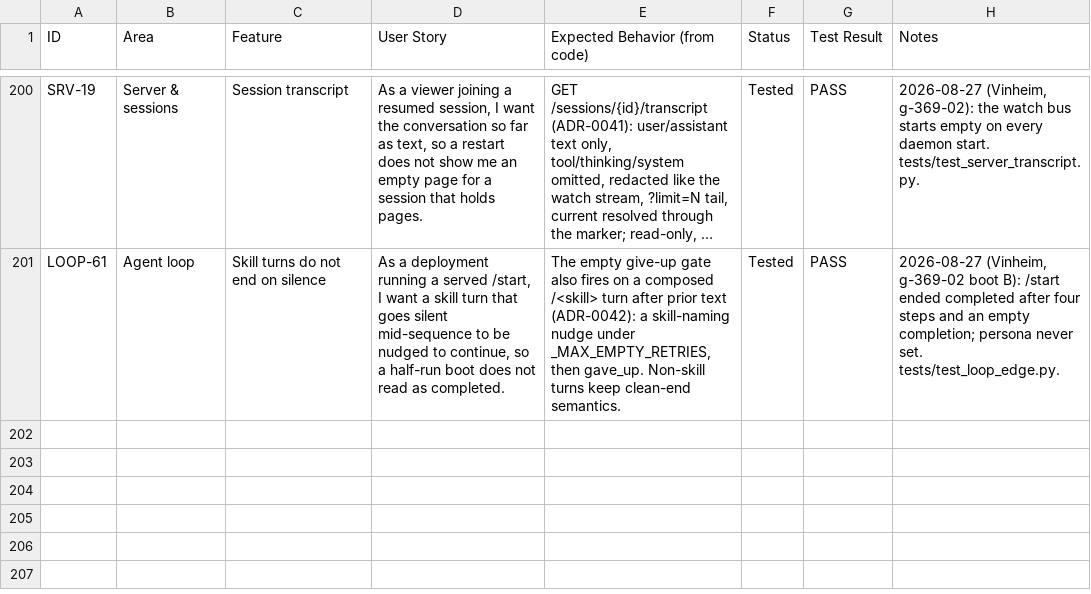
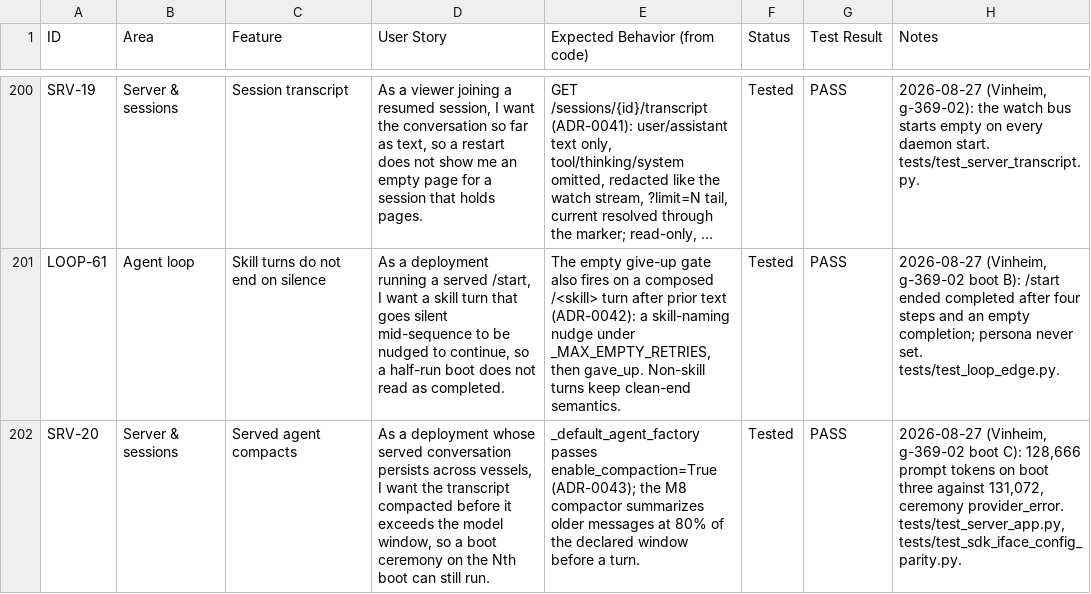
Before and after one commit to zkysar1/Zak-Code, a CSV file: docs/FEATURE_AUDIT.csv, drawn as a sheet; only a part is shown, gaps mark what is left out; long unchanged cells end in …; the diff names each change by its address in the sheet, - before the commit and + after, or states it on an @@ line.

Commit message:
feat(serve): the served agent compacts (ADR-0043) (#245)
A served conversation is PERSISTENT — the same session is resumed and grown
across vessels (ADR-0032) and receives a ~23k-token skill frame every boot
(ADR-0037's /start ceremony) — so without the CLI's compactor it walks off the
model's context window in a few boots and every later turn dies
provider_error before a step runs. Measured 2026-08-27 on a served Mind
(Vinheim, boot C of the g-369-02 verify): 40k prompt tokens on boot A, 105k on
boot B, 128,666 on boot C against a 131,072 window, then nothing but refusals
— the product's ready gate never opened.

_default_agent_factory now passes enable_compaction=True. The M8 compactor
summarizes older messages at 80% of the declared window before a turn; the
streaming path already surfaces the notice as a status event. Sub-agents /
MCP / plugins stay server-off; the parity test's documented asymmetry shrinks
by exactly this flag (tests/test_sdk_iface_config_parity.py), and
tests/test_server_app.py pins the EFFECT (the built agent carries a compactor).

docs: DECISIONS.md ADR-0043, FEATURE_AUDIT SRV-20.

```diff
--- a/docs/FEATURE_AUDIT.csv
+++ b/docs/FEATURE_AUDIT.csv
+row 202: SRV-20 | Server & sessions | Served agent compacts | As a deployment whose served conversation persists across vessels, I want the transcript compacted before it exceeds the model window, so a boot ceremony on the Nth boot can still run. | _default_agent_factory passes enable_compaction=True (ADR-0043); the M8 compactor summarizes older messages at 80% of the declared window before a turn. | Tested | PASS | 2026-08-27 (Vinheim, g-369-02 boot C): 128,666 prompt tokens on boot three against 131,072, ceremony provider_error. tests/test_server_app.py, tests/test_sdk_iface_config_parity.py.
```
Also changed, not shown: 4 other files.
